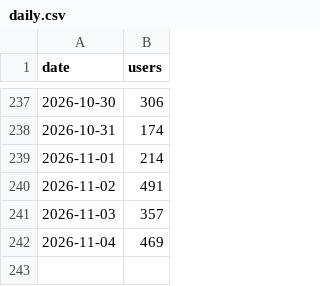
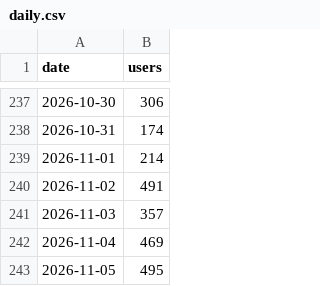
Before and after one commit to cal-icor/hub-users-page, a CSV file: data/daily.csv, drawn as a sheet; only a part is shown, gaps mark what is left out.

```diff
--- a/data/daily.csv
+++ b/data/daily.csv
@@ -242 +242,2 @@ date,users
 2026-11-04,469
+2026-11-05,495
```
Also changed, not shown: data/semesters.csv, 1 other file.
